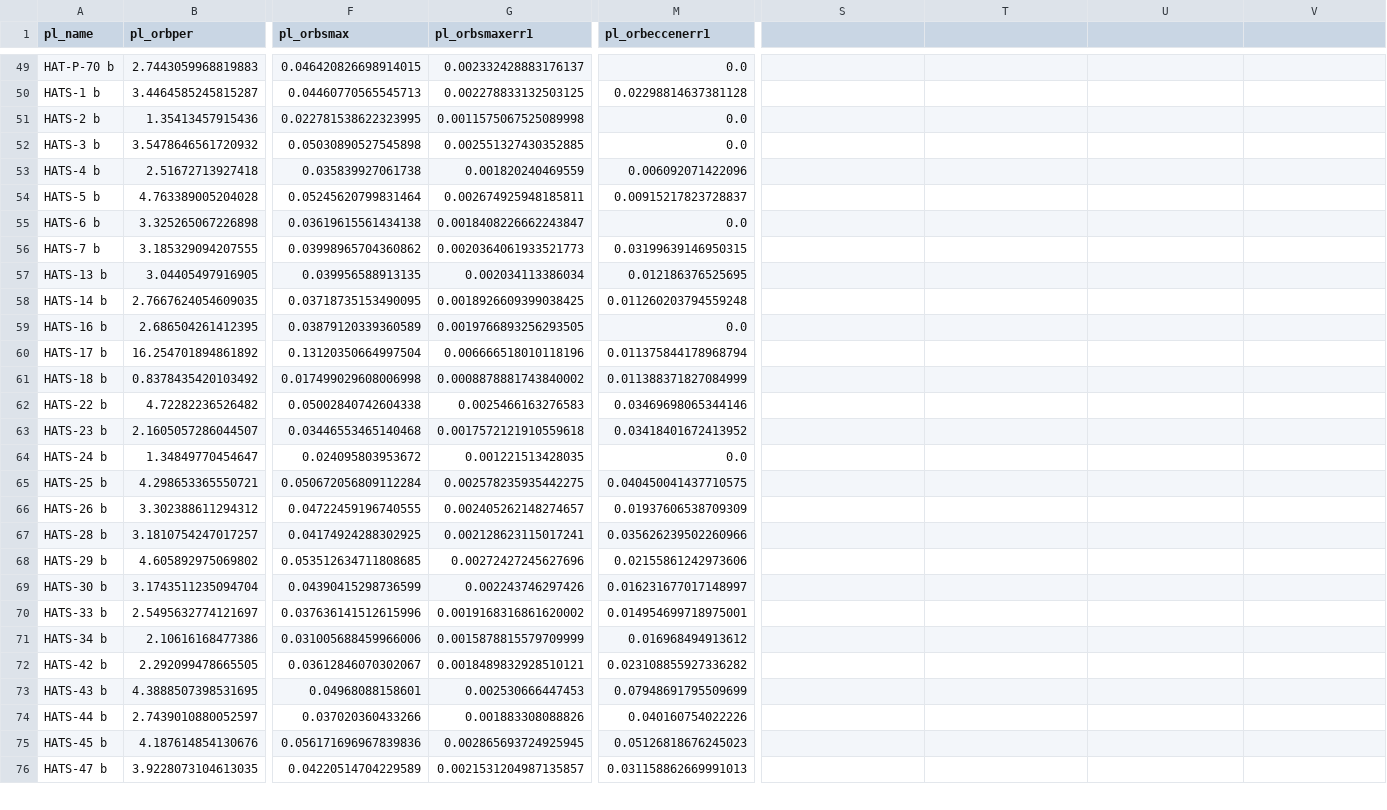
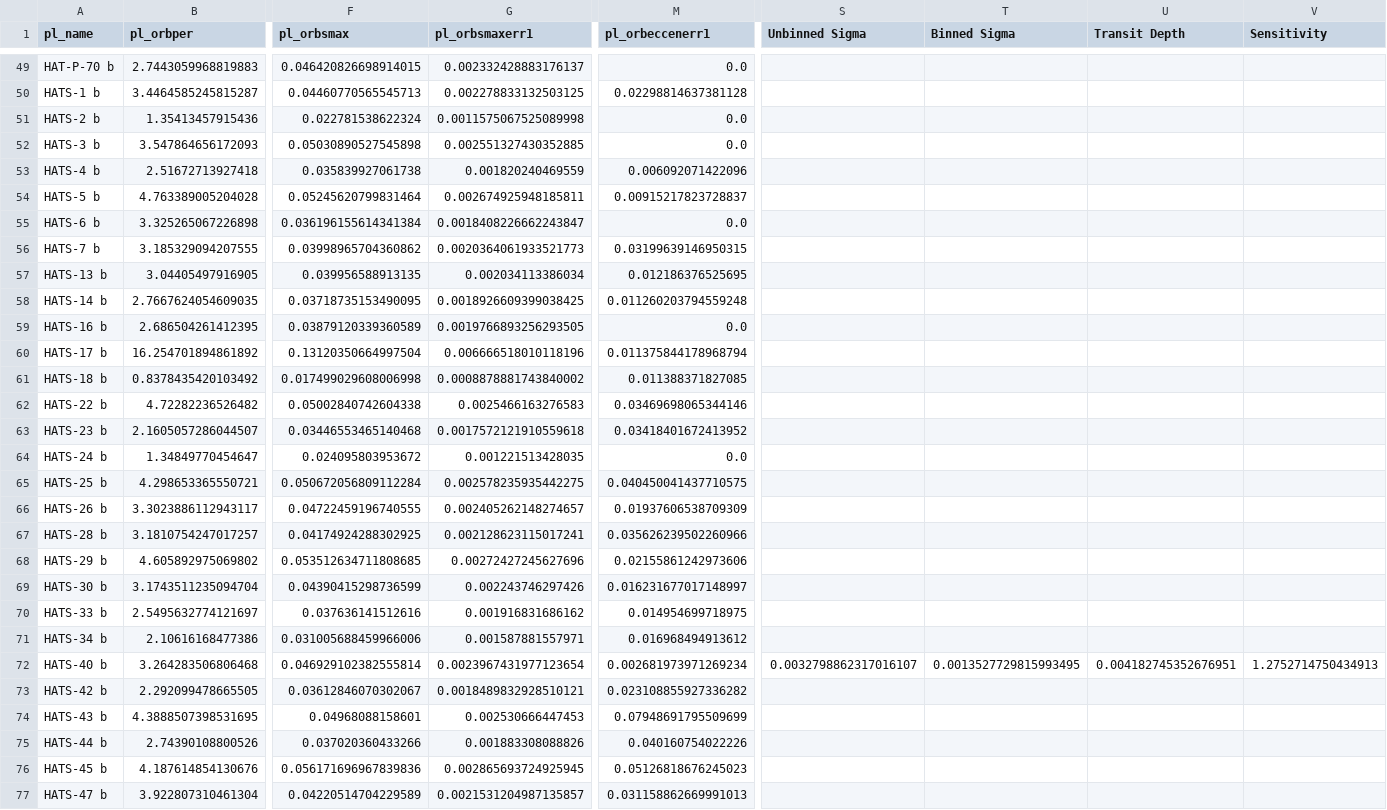
Before and after one commit to sourestdeeds/firefly, a CSV file: firefly/data/spear.csv, drawn as a sheet; only a part is shown, gaps mark what is left out; addresses are those after the commit; rows hold the shown columns only; the diff covers the shown part only; the diff names each change by its address in the sheet, - before the commit and + after, or states it on an @@ line.

Commit message:
Add files via upload

```diff
--- a/firefly/data/spear.csv
+++ b/firefly/data/spear.csv
-S1: (empty)
+S1: Unbinned Sigma
-T1: (empty)
+T1: Binned Sigma
-U1: (empty)
+U1: Transit Depth
-V1: (empty)
+V1: Sensitivity
-F51 (pl_orbsmax): 0.022781538622323995
+F51 (pl_orbsmax): 0.022781538622324
-B52 (pl_orbper): 3.5478646561720932
+B52 (pl_orbper): 3.547864656172093
-F55 (pl_orbsmax): 0.03619615561434138
+F55 (pl_orbsmax): 0.036196155614341384
-M61 (pl_orbeccenerr1): 0.011388371827084999
+M61 (pl_orbeccenerr1): 0.011388371827085
-B66 (pl_orbper): 3.302388611294312
+B66 (pl_orbper): 3.3023886112943117
-F70 (pl_orbsmax): 0.037636141512615996
+F70 (pl_orbsmax): 0.037636141512616
-G70 (pl_orbsmaxerr1): 0.0019168316861620002
+G70 (pl_orbsmaxerr1): 0.001916831686162
-M70 (pl_orbeccenerr1): 0.014954699718975001
+M70 (pl_orbeccenerr1): 0.014954699718975
-G71 (pl_orbsmaxerr1): 0.0015878815579709999
+G71 (pl_orbsmaxerr1): 0.001587881557971
+row 72: HATS-40 b | 3.264283506806468 | 0.046929102382555814 | 0.0023967431977123654 | 0.002681973971269234 | 0.0032798862317016107 | 0.0013527729815993495 | 0.004182745352676951 | 1.2752714750434913
-B75 (pl_orbper): 2.7439010880052597
+B75 (pl_orbper): 2.74390108800526
-B77 (pl_orbper): 3.9228073104613035
+B77 (pl_orbper): 3.922807310461304
```
Also changed, not shown: 160 edited cells elsewhere in this file.
